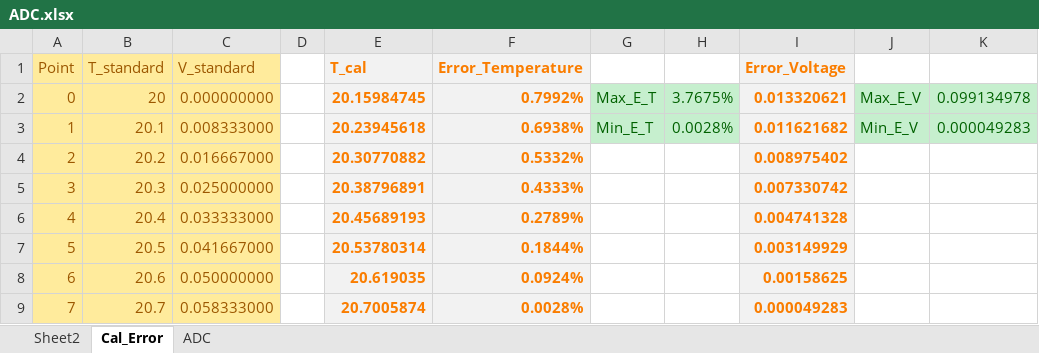
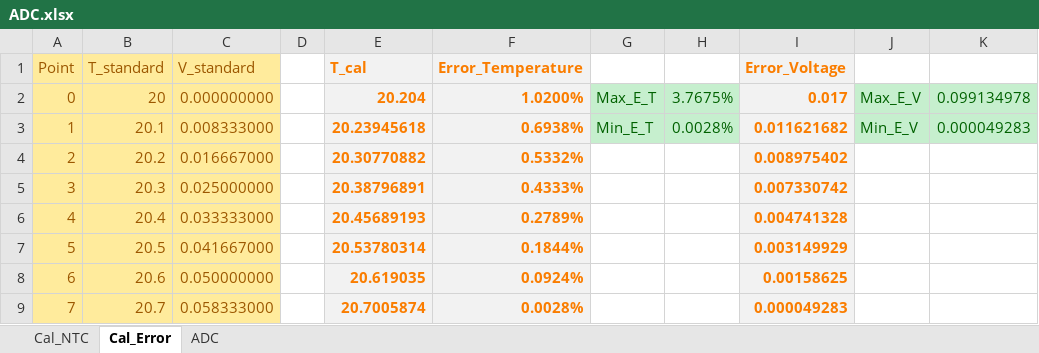
Before and after one commit to Noname-29-lnin/DTUD, an Excel workbook: BigProject1/04_ADC/ADC.xlsx, sheet Cal_Error, drawn as a sheet; only a part is shown; values as stored, in another font and other column widths than the file's, no borders; charts and pictures not drawn; the diff names each change by its address in the sheet, - before the commit and + after, or states it on an @@ line.

```diff
--- a/BigProject1/04_ADC/ADC.xlsx (sheet Cal_Error)
+++ b/BigProject1/04_ADC/ADC.xlsx (sheet Cal_Error)
-sheet tab: Sheet2
+sheet tab: Cal_NTC
-E2 (T_cal): 20.15984745
+E2 (T_cal): 20.204
-F2 (Error_Temperature): 0.7992%
+F2 (Error_Temperature): 1.0200%
-I2 (Error_Voltage): 0.013320621
+I2 (Error_Voltage): 0.017
```
Also changed, not shown: sheet ADC, charts or pictures, 24 other files.
